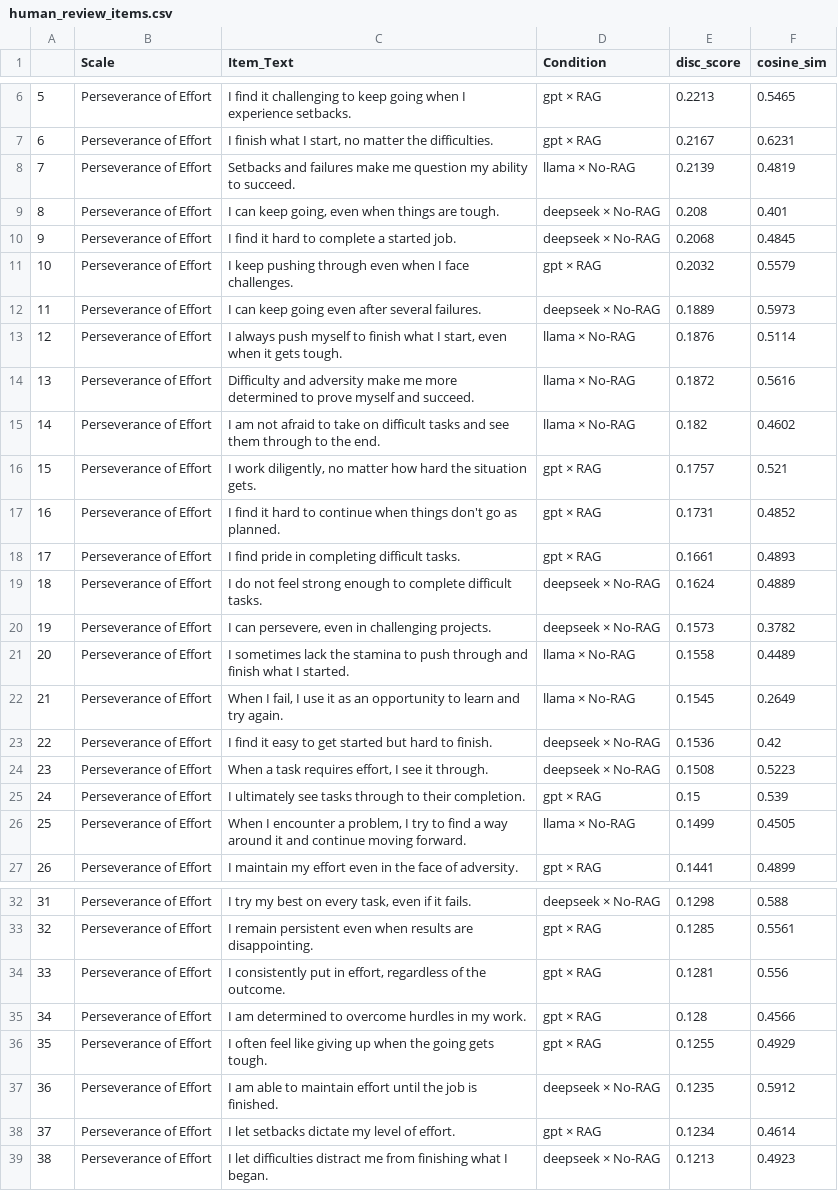
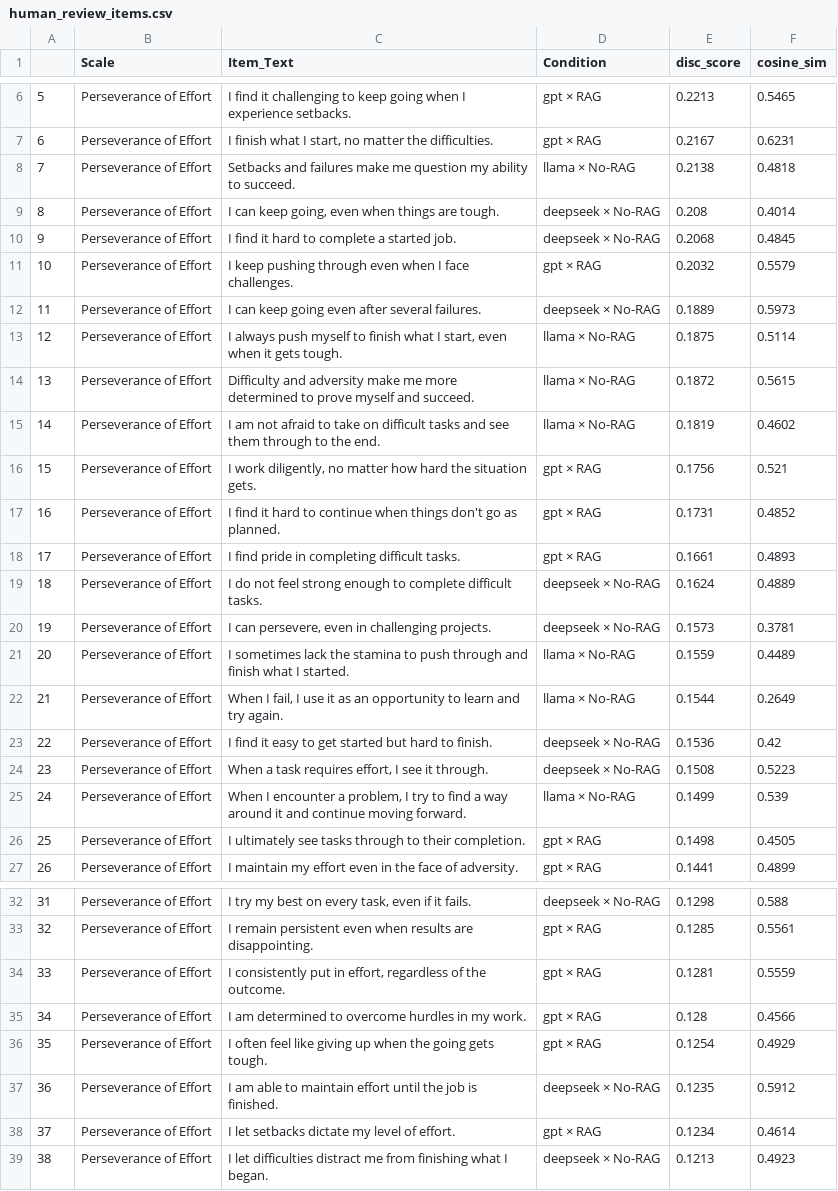
Before and after one commit to Holly-olly/item-forge, a CSV file: outputs/human_review_items.csv, drawn as a sheet; only a part is shown, gaps mark what is left out; the diff covers the shown part only.

```diff
--- a/outputs/human_review_items.csv
+++ b/outputs/human_review_items.csv
@@ -7,4 +7,4 @@
 6,Perseverance of Effort,"I finish what I start, no matter the difficulties.",gpt × RAG,0.2167,0.6231
-7,Perseverance of Effort,Setbacks and failures make me question my ability to succeed.,llama × No-RAG,0.2139,0.4819
-8,Perseverance of Effort,"I can keep going, even when things are tough.",deepseek × No-RAG,0.208,0.401
+7,Perseverance of Effort,Setbacks and failures make me question my ability to succeed.,llama × No-RAG,0.2138,0.4818
+8,Perseverance of Effort,"I can keep going, even when things are tough.",deepseek × No-RAG,0.208,0.4014
 9,Perseverance of Effort,I find it hard to complete a started job.,deepseek × No-RAG,0.2068,0.4845
@@ -12,6 +12,6 @@
 11,Perseverance of Effort,I can keep going even after several failures.,deepseek × No-RAG,0.1889,0.5973
-12,Perseverance of Effort,"I always push myself to finish what I start, even when it gets tough.",llama × No-RAG,0.1876,0.5114
-13,Perseverance of Effort,Difficulty and adversity make me more determined to prove myself and succeed.,llama × No-RAG,0.1872,0.5616
-14,Perseverance of Effort,I am not afraid to take on difficult tasks and see them through to the end.,llama × No-RAG,0.182,0.4602
-15,Perseverance of Effort,"I work diligently, no matter how hard the situation gets.",gpt × RAG,0.1757,0.521
+12,Perseverance of Effort,"I always push myself to finish what I start, even when it gets tough.",llama × No-RAG,0.1875,0.5114
+13,Perseverance of Effort,Difficulty and adversity make me more determined to prove myself and succeed.,llama × No-RAG,0.1872,0.5615
+14,Perseverance of Effort,I am not afraid to take on difficult tasks and see them through to the end.,llama × No-RAG,0.1819,0.4602
+15,Perseverance of Effort,"I work diligently, no matter how hard the situation gets.",gpt × RAG,0.1756,0.521
 16,Perseverance of Effort,I find it hard to continue when things don't go as planned.,gpt × RAG,0.1731,0.4852
@@ -19,9 +19,9 @@
 18,Perseverance of Effort,I do not feel strong enough to complete difficult tasks.,deepseek × No-RAG,0.1624,0.4889
-19,Perseverance of Effort,"I can persevere, even in challenging projects.",deepseek × No-RAG,0.1573,0.3782
-20,Perseverance of Effort,I sometimes lack the stamina to push through and finish what I started.,llama × No-RAG,0.1558,0.4489
-21,Perseverance of Effort,"When I fail, I use it as an opportunity to learn and try again.",llama × No-RAG,0.1545,0.2649
+19,Perseverance of Effort,"I can persevere, even in challenging projects.",deepseek × No-RAG,0.1573,0.3781
+20,Perseverance of Effort,I sometimes lack the stamina to push through and finish what I started.,llama × No-RAG,0.1559,0.4489
+21,Perseverance of Effort,"When I fail, I use it as an opportunity to learn and try again.",llama × No-RAG,0.1544,0.2649
 22,Perseverance of Effort,I find it easy to get started but hard to finish.,deepseek × No-RAG,0.1536,0.42
 23,Perseverance of Effort,"When a task requires effort, I see it through.",deepseek × No-RAG,0.1508,0.5223
-24,Perseverance of Effort,I ultimately see tasks through to their completion.,gpt × RAG,0.15,0.539
-25,Perseverance of Effort,"When I encounter a problem, I try to find a way around it and continue moving forward.",llama × No-RAG,0.1499,0.4505
+24,Perseverance of Effort,"When I encounter a problem, I try to find a way around it and continue moving forward.",llama × No-RAG,0.1499,0.539
+25,Perseverance of Effort,I ultimately see tasks through to their completion.,gpt × RAG,0.1498,0.4505
 26,Perseverance of Effort,I maintain my effort even in the face of adversity.,gpt × RAG,0.1441,0.4899
@@ -33,5 +33,5 @@
 32,Perseverance of Effort,I remain persistent even when results are disappointing.,gpt × RAG,0.1285,0.5561
-33,Perseverance of Effort,"I consistently put in effort, regardless of the outcome.",gpt × RAG,0.1281,0.556
+33,Perseverance of Effort,"I consistently put in effort, regardless of the outcome.",gpt × RAG,0.1281,0.5559
 34,Perseverance of Effort,I am determined to overcome hurdles in my work.,gpt × RAG,0.128,0.4566
-35,Perseverance of Effort,I often feel like giving up when the going gets tough.,gpt × RAG,0.1255,0.4929
+35,Perseverance of Effort,I often feel like giving up when the going gets tough.,gpt × RAG,0.1254,0.4929
 36,Perseverance of Effort,I am able to maintain effort until the job is finished.,deepseek × No-RAG,0.1235,0.5912
```
Also changed, not shown: 26 edited cells elsewhere in this file, outputs/final_bank_summary.csv, outputs/final_item_bank.csv, 2 other files.
